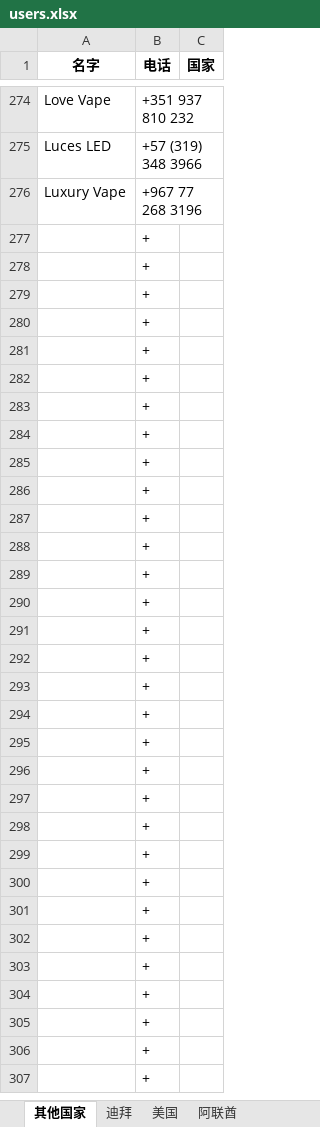
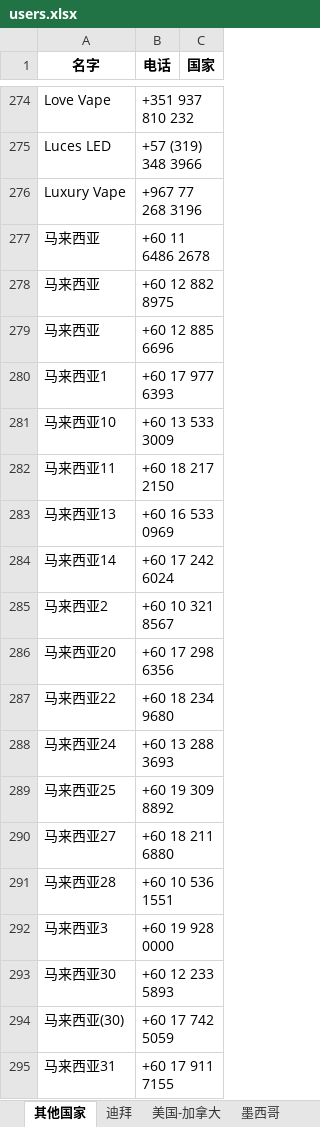
Before and after one commit to FondKevinZhao/foreign-trade, an Excel workbook: users.xlsx, sheet 其他国家, drawn as a sheet; only a part is shown, gaps mark what is left out; the shorter side is filled out with more unchanged rows; values as stored, in another font and other column widths than the file's, no borders; removed rows and columns are numbered as before the commit, all else as after; the diff covers the shown part only; the diff names each change by its address in the sheet, - before the commit and + after, or states it on an @@ line.

```diff
--- a/users.xlsx (sheet 其他国家)
+++ b/users.xlsx (sheet 其他国家)
-sheet tab: 美国
+sheet tab: 美国-加拿大
+sheet tab: 墨西哥
-row 277:  | +
-row 278:  | +
+row 277: 马来西亚 | +60 11 6486 2678
+row 278: 马来西亚 | +60 12 882 8975
+row 279: 马来西亚 | +60 12 885 6696
+row 280: 马来西亚1 | +60 17 977 6393
+row 281: 马来西亚10 | +60 13 533 3009
+row 282: 马来西亚11 | +60 18 217 2150
+row 283: 马来西亚13 | +60 16 533 0969
+row 284: 马来西亚14 | +60 17 242 6024
+row 285: 马来西亚2 | +60 10 321 8567
+row 286: 马来西亚20 | +60 17 298 6356
+row 287: 马来西亚22 | +60 18 234 9680
+row 288: 马来西亚24 | +60 13 288 3693
+row 289: 马来西亚25 | +60 19 309 8892
+row 290: 马来西亚27 | +60 18 211 6880
+row 291: 马来西亚28 | +60 10 536 1551
+row 292: 马来西亚3 | +60 19 928 0000
+row 293: 马来西亚30 | +60 12 233 5893
+row 294: 马来西亚(30) | +60 17 742 5059
+row 295: 马来西亚31 | +60 17 911 7155
```
Also changed, not shown: 47 added rows elsewhere in this sheet, sheet 美国-加拿大.
